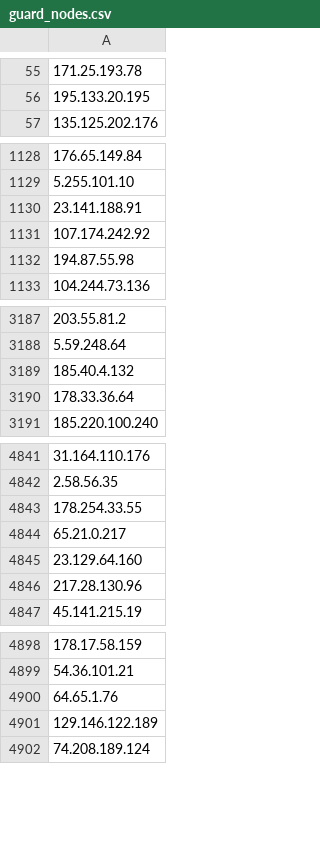
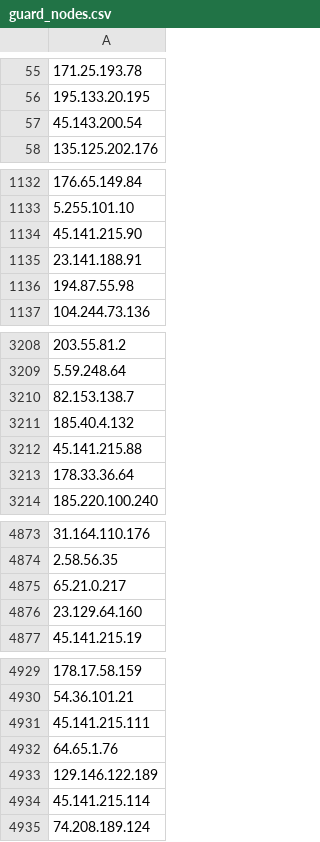
Before and after one commit to jjewitt/TOR_List, a CSV file: lists/guard_nodes.csv, drawn as a sheet; only a part is shown, gaps mark what is left out; removed rows and columns are numbered as before the commit, all else as after; the diff covers the shown part only; the diff names each change by its address in the sheet, - before the commit and + after, or states it on an @@ line.

```diff
--- a/lists/guard_nodes.csv
+++ b/lists/guard_nodes.csv
+row 57: 45.143.200.54
+row 1134: 45.141.215.90
-row 1131: 107.174.242.92
+row 172: 107.174.242.92
-A3210: 185.40.4.132
+A3210: 82.153.138.7
+row 3211: 185.40.4.132
+row 3212: 45.141.215.88
-row 4843: 178.254.33.55
-row 4846: 217.28.130.96
+row 4931: 45.141.215.111
+row 4934: 45.141.215.114
```
Also changed, not shown: 52 added rows, 11 removed rows and 2 edited cells elsewhere in this file, lists/exit_nodes.csv, lists/recent_nodes.csv, 1 other file.
